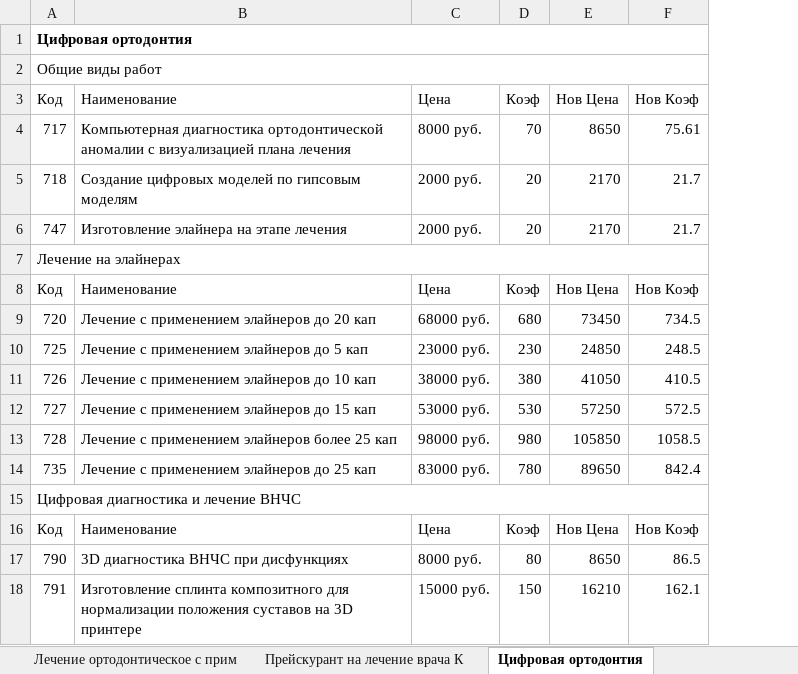
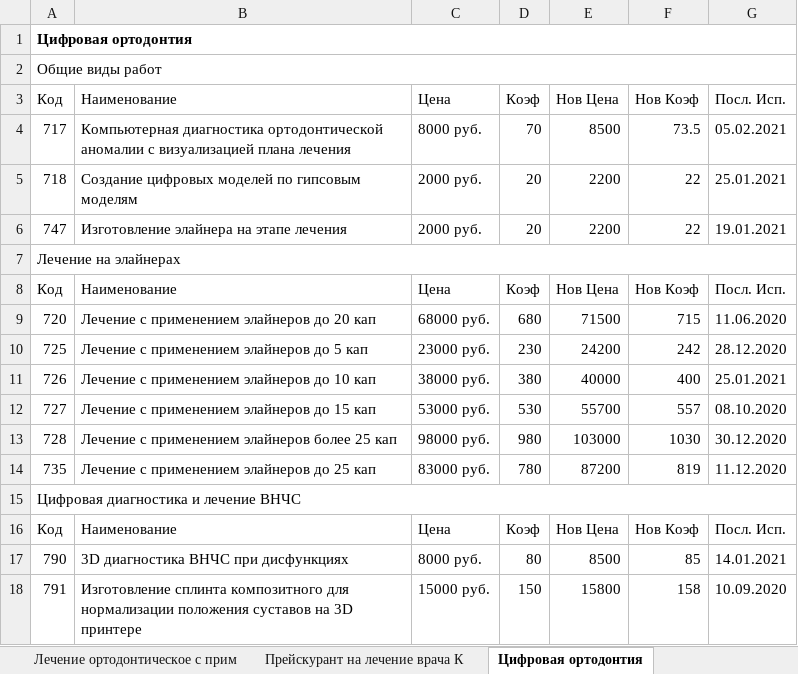
Before and after one commit to kivdent/orto-app, an Excel workbook: frontend/web/pricelist_batch_editing.xlsx, sheet Цифровая ортодонтия, drawn as a sheet; values as stored, in another font and other column widths than the file's, no borders; removed rows and columns are numbered as before the commit, all else as after; the diff names each change by its address in the sheet, - before the commit and + after, or states it on an @@ line.

```diff
--- a/frontend/web/pricelist_batch_editing.xlsx (sheet Цифровая ортодонтия)
+++ b/frontend/web/pricelist_batch_editing.xlsx (sheet Цифровая ортодонтия)
-column E (Нов Цена), rows 4-18: 8650 | 2170 | 2170 |  | Нов Цена | 73450 | 24850 | 41050 | 57250 | 105850 | 89650 |  | Нов Цена | 8650 | 16210
-column F (Нов Коэф), rows 4-18: 75.61 | 21.7 | 21.7 |  | Нов Коэф | 734.5 | 248.5 | 410.5 | 572.5 | 1058.5 | 842.4 |  | Нов Коэф | 86.5 | 162.1
+column E (Нов Цена), rows 4-18: 8500 | 2200 | 2200 |  | Нов Цена | 71500 | 24200 | 40000 | 55700 | 103000 | 87200 |  | Нов Цена | 8500 | 15800
+column F (Нов Коэф), rows 4-18: 73.5 | 22 | 22 |  | Нов Коэф | 715 | 242 | 400 | 557 | 1030 | 819 |  | Нов Коэф | 85 | 158
+column G (Посл. Исп.), rows 4-18: 05.02.2021 | 25.01.2021 | 19.01.2021 |  | Посл. Исп. | 11.06.2020 | 28.12.2020 | 25.01.2021 | 08.10.2020 | 30.12.2020 | 11.12.2020 |  | Посл. Исп. | 14.01.2021 | 10.09.2020
```
Also changed, not shown: sheet Терапевтическое лечение, sheet Ортопедическое лечение, sheet Ортодонтическое лечение, sheet Прейскурант на лечение врача К, sheet Хирургическое лечение, sheet Материалы, 3 more sheets, 4 other files.
